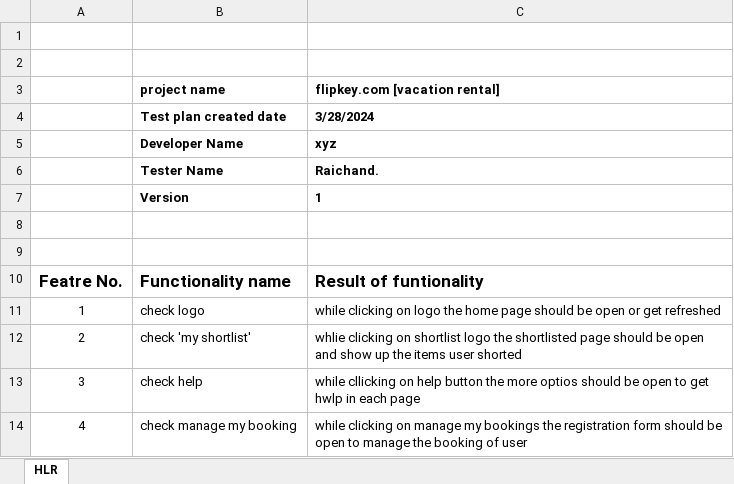
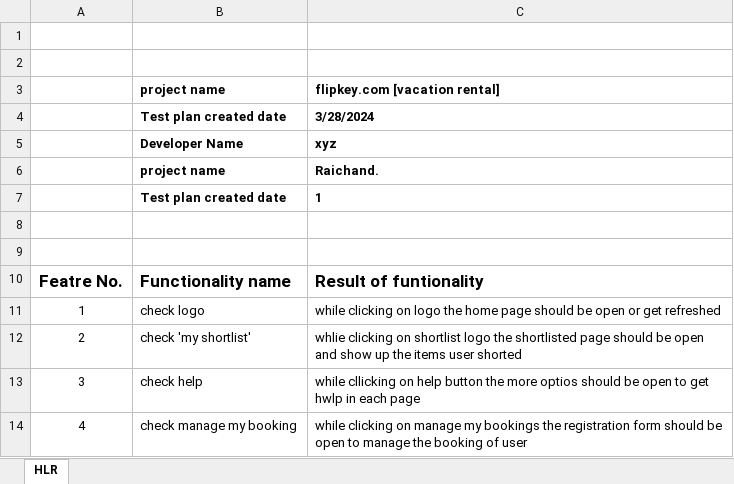
Before and after one commit to yash-1804/learning, an Excel workbook: MANUAL/PROJECT/HLR PROJECT.xlsx, sheet HLR, drawn as a sheet; only a part is shown; values as stored, in another font and other column widths than the file's, no borders; the diff names each change by its address in the sheet, - before the commit and + after, or states it on an @@ line.

```diff
--- a/MANUAL/PROJECT/HLR PROJECT.xlsx (sheet HLR)
+++ b/MANUAL/PROJECT/HLR PROJECT.xlsx (sheet HLR)
-B6: Tester Name
+B6: project name
-B7: Version
+B7: Test plan created date
```
Also changed, not shown: 3 other files.
